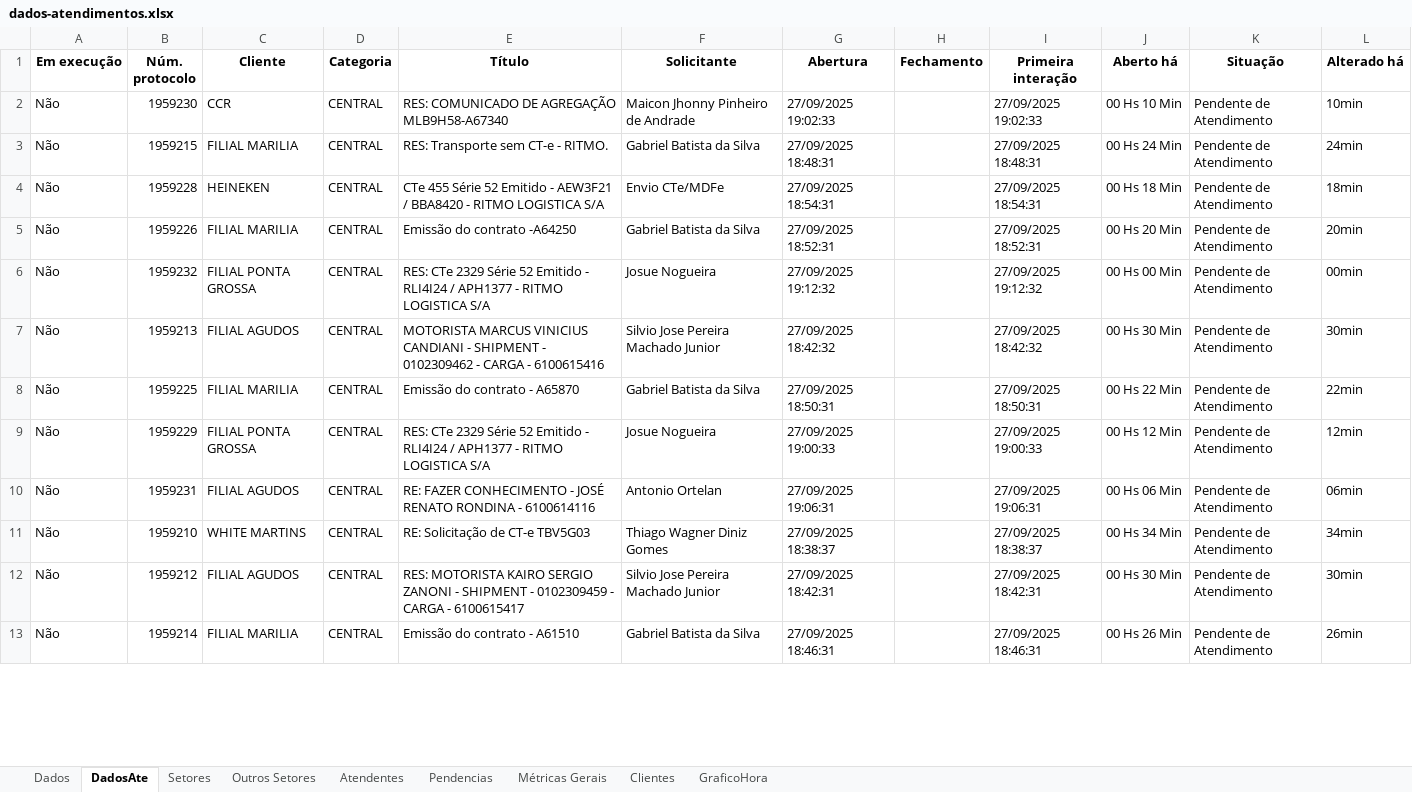
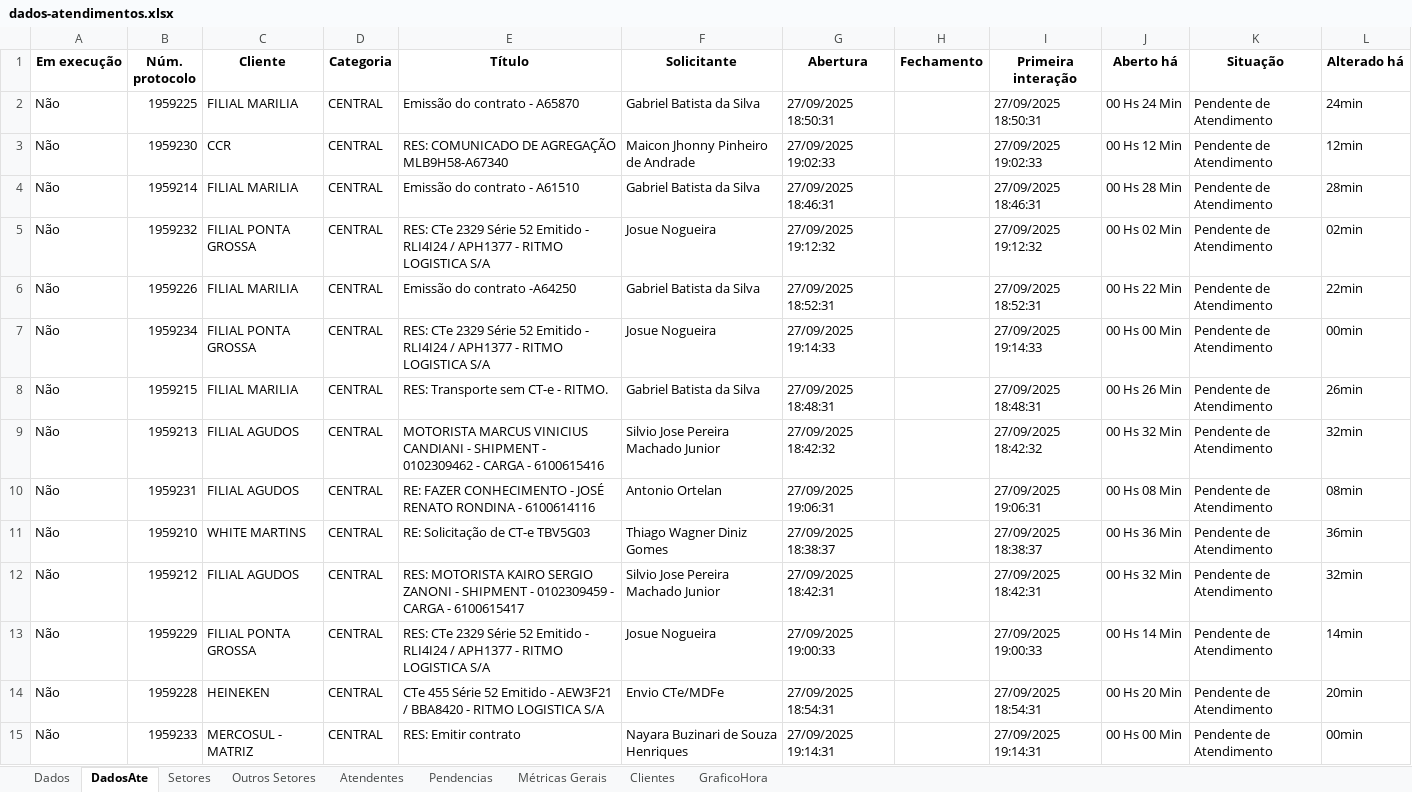
Before and after one commit to GabrielSilvaRit/Excel-painel, an Excel workbook: dados-atendimentos.xlsx, sheet DadosAte, drawn as a sheet; only a part is shown; values as stored, in another font and other column widths than the file's, no borders; removed rows and columns are numbered as before the commit, all else as after; the diff covers the shown part only; the diff names each change by its address in the sheet, - before the commit and + after, or states it on an @@ line.

```diff
--- a/dados-atendimentos.xlsx (sheet DadosAte)
+++ b/dados-atendimentos.xlsx (sheet DadosAte)
+row 2: Não | 1959225 | FILIAL MARILIA | CENTRAL | Emissão do contrato - A65870 | Gabriel Batista da Silva | 27/09/2025 18:50:31 |  | 27/09/2025 18:50:31 | 00 Hs 24 Min | Pendente de Atendimento | 24min
-J3 (Aberto há): 00 Hs 10 Min
+J3 (Aberto há): 00 Hs 12 Min
-L3 (Alterado há): 10min
+L3 (Alterado há): 12min
-B4 (Núm. protocolo): 1959215
+B4 (Núm. protocolo): 1959214
-E4 (Título): RES: Transporte sem CT-e - RITMO.
+E4 (Título): Emissão do contrato - A61510
-G4 (Abertura): 27/09/2025 18:48:31
+G4 (Abertura): 27/09/2025 18:46:31
-I4 (Primeira interação): 27/09/2025 18:48:31
+I4 (Primeira interação): 27/09/2025 18:46:31
-J4 (Aberto há): 00 Hs 24 Min
+J4 (Aberto há): 00 Hs 28 Min
-L4 (Alterado há): 24min
+L4 (Alterado há): 28min
-row 4: Não | 1959228 | HEINEKEN | CENTRAL | CTe 455 Série 52 Emitido - AEW3F21 / BBA8420 - RITMO LOGISTICA S/A | Envio CTe/MDFe | 27/09/2025 18:54:31 |  | 27/09/2025 18:54:31 | 00 Hs 18 Min | Pendente de Atendimento | 18min
+row 5: Não | 1959232 | FILIAL PONTA GROSSA | CENTRAL | RES: CTe 2329 Série 52 Emitido - RLI4I24 / APH1377 - RITMO LOGISTICA S/A | Josue Nogueira | 27/09/2025 19:12:32 |  | 27/09/2025 19:12:32 | 00 Hs 02 Min | Pendente de Atendimento | 02min
-J6 (Aberto há): 00 Hs 20 Min
+J6 (Aberto há): 00 Hs 22 Min
-L6 (Alterado há): 20min
+L6 (Alterado há): 22min
-B7 (Núm. protocolo): 1959232
+B7 (Núm. protocolo): 1959234
-G7 (Abertura): 27/09/2025 19:12:32
+G7 (Abertura): 27/09/2025 19:14:33
-I7 (Primeira interação): 27/09/2025 19:12:32
+I7 (Primeira interação): 27/09/2025 19:14:33
+row 8: Não | 1959215 | FILIAL MARILIA | CENTRAL | RES: Transporte sem CT-e - RITMO. | Gabriel Batista da Silva | 27/09/2025 18:48:31 |  | 27/09/2025 18:48:31 | 00 Hs 26 Min | Pendente de Atendimento | 26min
-J9 (Aberto há): 00 Hs 30 Min
+J9 (Aberto há): 00 Hs 32 Min
-L9 (Alterado há): 30min
+L9 (Alterado há): 32min
-row 8: Não | 1959225 | FILIAL MARILIA | CENTRAL | Emissão do contrato - A65870 | Gabriel Batista da Silva | 27/09/2025 18:50:31 |  | 27/09/2025 18:50:31 | 00 Hs 22 Min | Pendente de Atendimento | 22min
-row 9: Não | 1959229 | FILIAL PONTA GROSSA | CENTRAL | RES: CTe 2329 Série 52 Emitido - RLI4I24 / APH1377 - RITMO LOGISTICA S/A | Josue Nogueira | 27/09/2025 19:00:33 |  | 27/09/2025 19:00:33 | 00 Hs 12 Min | Pendente de Atendimento | 12min
-J10 (Aberto há): 00 Hs 06 Min
+J10 (Aberto há): 00 Hs 08 Min
-L10 (Alterado há): 06min
+L10 (Alterado há): 08min
-J11 (Aberto há): 00 Hs 34 Min
+J11 (Aberto há): 00 Hs 36 Min
-L11 (Alterado há): 34min
+L11 (Alterado há): 36min
-J12 (Aberto há): 00 Hs 30 Min
+J12 (Aberto há): 00 Hs 32 Min
-L12 (Alterado há): 30min
+L12 (Alterado há): 32min
-row 13: Não | 1959214 | FILIAL MARILIA | CENTRAL | Emissão do contrato - A61510 | Gabriel Batista da Silva | 27/09/2025 18:46:31 |  | 27/09/2025 18:46:31 | 00 Hs 26 Min | Pendente de Atendimento | 26min
+row 13: Não | 1959229 | FILIAL PONTA GROSSA | CENTRAL | RES: CTe 2329 Série 52 Emitido - RLI4I24 / APH1377 - RITMO LOGISTICA S/A | Josue Nogueira | 27/09/2025 19:00:33 |  | 27/09/2025 19:00:33 | 00 Hs 14 Min | Pendente de Atendimento | 14min
+row 14: Não | 1959228 | HEINEKEN | CENTRAL | CTe 455 Série 52 Emitido - AEW3F21 / BBA8420 - RITMO LOGISTICA S/A | Envio CTe/MDFe | 27/09/2025 18:54:31 |  | 27/09/2025 18:54:31 | 00 Hs 20 Min | Pendente de Atendimento | 20min
+row 15: Não | 1959233 | MERCOSUL - MATRIZ | CENTRAL | RES: Emitir contrato | Nayara Buzinari de Souza Henriques | 27/09/2025 19:14:31 |  | 27/09/2025 19:14:31 | 00 Hs 00 Min | Pendente de Atendimento | 00min
```
Also changed, not shown: 1 removed row and 2 edited cells elsewhere in this sheet, sheet Dados, sheet Setores, sheet Métricas Gerais, sheet Atendentes, sheet GraficoHora.
